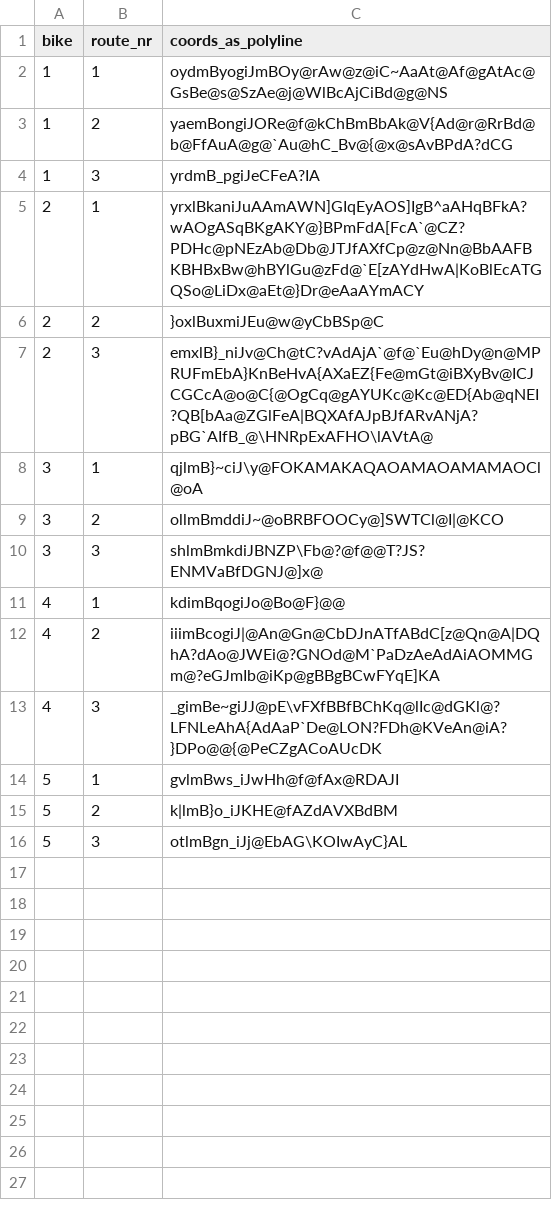
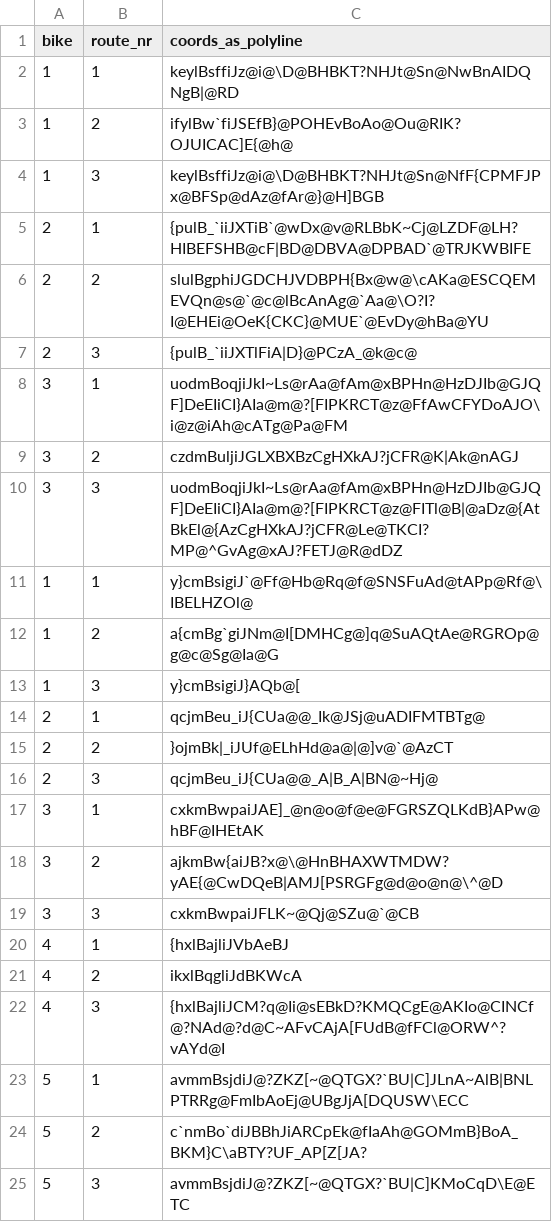
Before and after one commit to JuliaLind/TripGenerator, a CSV file: bike-routes/routes.csv, drawn as a sheet.

```diff
--- a/bike-routes/routes.csv
+++ b/bike-routes/routes.csv
@@ -1,16 +1,25 @@
 "bike","route_nr","coords_as_polyline"
-"1","1","oydmByogiJmBOy@rAw@z@iC~AaAt@Af@gAtAc@GsBe@s@SzAe@j@WlBcAjCiBd@g@NS"
-"1","2","yaemBongiJORe@f@kChBmBbAk@V{Ad@r@RrBd@b@FfAuA@g@`Au@hC_Bv@{@x@sAvBPdA?dCG"
-"1","3","yrdmB_pgiJeCFeA?IA"
-"2","1","yrxlBkaniJuAAmAWN]GIqEyAOS]IgB^aAHqBFkA?wAOgASqBKgAKY@}BPmFdA[FcA`@CZ?PDHc@pNEzAb@Db@JTJfAXfCp@z@Nn@BbAAFBKBHBxBw@hBYlGu@zFd@`E[zAYdHwA|KoBlEcATGQSo@LiDx@aEt@}Dr@eAaAYmACY"
-"2","2","}oxlBuxmiJEu@w@yCbBSp@C"
-"2","3","emxlB}_niJv@Ch@tC?vAdAjA`@f@`Eu@hDy@n@MPRUFmEbA}KnBeHvA{AXaEZ{Fe@mGt@iBXyBv@ICJCGCcA@o@C{@OgCq@gAYUKc@Kc@ED{Ab@qNEI?QB[bAa@ZGlFeA|BQXAfAJpBJfARvANjA?pBG`AIfB_@\HNRpExAFHO\lAVtA@"
-"3","1","qjlmB}~ciJ\y@FOKAMAKAQAOAMAOAMAMAOCl@oA"
-"3","2","ollmBmddiJ~@oBRBFOOCy@]SWTCl@I|@KCO"
-"3","3","shlmBmkdiJBNZP\Fb@?@f@@T?JS?ENMVaBfDGNJ@]x@"
-"4","1","kdimBqogiJo@Bo@F}@@"
-"4","2","iiimBcogiJ|@An@Gn@CbDJnATfABdC[z@Qn@A|DQhA?dAo@JWEi@?GNOd@M`PaDzAeAdAiAOMMGm@?eGJmIb@iKp@gBBgBCwFYqE]KA"
-"4","3","_gimBe~giJJ@pE\vFXfBBfBChKq@lIc@dGKl@?LFNLeAhA{AdAaP`De@LON?FDh@KVeAn@iA?}DPo@@{@PeCZgACoAUcDK"
-"5","1","gvlmBws_iJwHh@f@fAx@RDAJI"
-"5","2","k|lmB}o_iJKHE@fAZdAVXBdBM"
-"5","3","otlmBgn_iJj@EbAG\KOIwAyC}AL"
+"1","1","keylBsffiJz@i@\D@BHBKT?NHJt@Sn@NwBnAIDQNgB|@RD"
+"1","2","ifylBw`fiJSEfB}@POHEvBoAo@Ou@RIK?OJUICAC]E{@h@"
+"1","3","keylBsffiJz@i@\D@BHBKT?NHJt@Sn@NfF{CPMFJPx@BFSp@dAz@fAr@}@H]BGB"
+"2","1","{pulB_`iiJXTiB`@wDx@v@RLBbK~Cj@LZDF@LH?HIBEFSHB@cF|BD@DBVA@DPBAD`@TRJKWBIFE"
+"2","2","slulBgphiJGDCHJVDBPH{Bx@w@\cAKa@ESCQEMEVQn@s@`@c@lBcAnAg@`Aa@\O?I?I@EHEi@OeK{CKC}@MUE`@EvDy@hBa@YU"
+"2","3","{pulB_`iiJXTlFiA|D}@PCzA_@k@c@"
+"3","1","uodmBoqjiJkI~Ls@rAa@fAm@xBPHn@HzDJIb@GJQF]DeEIiCI}AIa@m@?[FIPKRCT@z@FfAwCFYDoAJO\i@z@iAh@cATg@Pa@FM"
+"3","2","czdmBuljiJGLXBXBzCgHXkAJ?jCFR@K|Ak@nAGJ"
+"3","3","uodmBoqjiJkI~Ls@rAa@fAm@xBPHn@HzDJIb@GJQF]DeEIiCI}AIa@m@?[FIPKRCT@z@FITl@B|@aDz@{AtBkEl@{AzCgHXkAJ?jCFR@Le@TKCI?MP@^GvAg@xAJ?FETJ@R@dDZ"
+"1","1","y}cmBsigiJ`@Ff@Hb@Rq@f@SNSFuAd@tAPp@Rf@\IBELHZOl@"
+"1","2","a{cmBg`giJNm@I[DMHCg@]q@SuAQtAe@RGROp@g@c@Sg@Ia@G"
+"1","3","y}cmBsigiJ}AQb@["
+"2","1","qcjmBeu_iJ{CUa@@_Ik@JSj@uADIFMTBTg@"
+"2","2","}ojmBk|_iJUf@ELhHd@a@|@]v@`@AzCT"
+"2","3","qcjmBeu_iJ{CUa@@_A|B_A|BN@~Hj@"
+"3","1","cxkmBwpaiJAE]_@n@o@f@e@FGRSZQLKdB}APw@hBF@IHEtAK"
+"3","2","ajkmBw{aiJB?x@\@HnBHAXWTMDW?yAE{@CwDQeB|AMJ[PSRGFg@d@o@n@\^@D"
+"3","3","cxkmBwpaiJFLK~@Qj@SZu@`@CB"
+"4","1","{hxlBajliJVbAeBJ"
+"4","2","ikxlBqgliJdBKWcA"
+"4","3","{hxlBajliJCM?q@Ii@sEBkD?KMQCgE@AKIo@CINCf@?NAd@?d@C~AFvCAjA[FUdB@fFCl@ORW^?vAYd@I"
+"5","1","avmmBsjdiJ@?ZKZ[~@QTGX?`BU|C]JLnA~AlB|BNLPTRRg@FmIbAoEj@UBgJjA[DQUSW\ECC"
+"5","2","c`nmBo`diJBBhJiARCpEk@fIaAh@GOMmB}BoA_BKM}C\aBTY?UF_AP[Z[JA?"
+"5","3","avmmBsjdiJ@?ZKZ[~@QTGX?`BU|C]KMoCqD\E@ETC"
```
Also changed, not shown: 8 other files.
